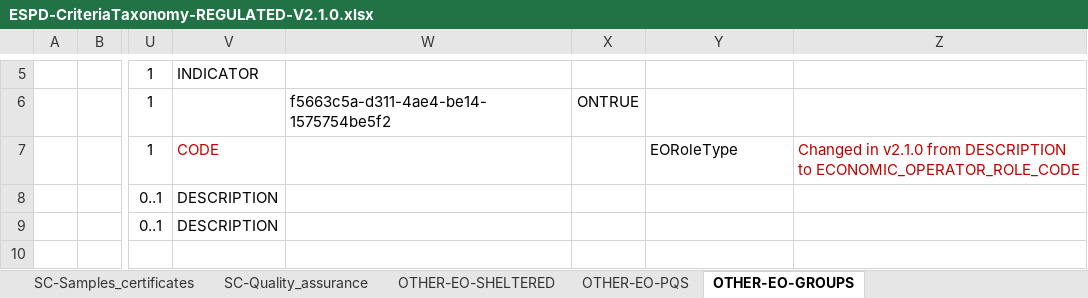
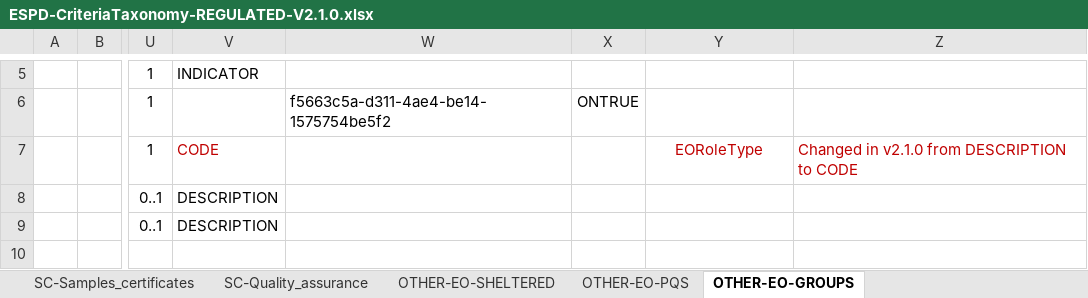
Before and after one commit to UPRC-Interop/espd-vcd-system, an Excel workbook: builder/src/main/resources/templates/v2_regulated/ESPD-CriteriaTaxonomy-REGULATED-V2.1.0.xlsx, sheet OTHER-EO-GROUPS, drawn as a sheet; only a part is shown, gaps mark what is left out; values as stored, in another font and other column widths than the file's, no borders; the diff names each change by its address in the sheet, - before the commit and + after, or states it on an @@ line.

```diff
--- a/builder/src/main/resources/templates/v2_regulated/ESPD-CriteriaTaxonomy-REGULATED-V2.1.0.xlsx (sheet OTHER-EO-GROUPS)
+++ b/builder/src/main/resources/templates/v2_regulated/ESPD-CriteriaTaxonomy-REGULATED-V2.1.0.xlsx (sheet OTHER-EO-GROUPS)
@@ Y7 text colour: black → #C00000, alignment: left → center @@
-Z7: …DESCRIPTION to ECONOMIC_OPERATOR_ROLE_CODE
+Z7: …DESCRIPTION to CODE
```
Also changed, not shown: sheet ALPHA-CRITERION, sheet OTHER-EO-NOT_RELIED_ON-ENTITIES, sheet OTHER-EO-RELIED_ON-ENTITIES, sheet OTHER-EO-PQS, charts or pictures.
